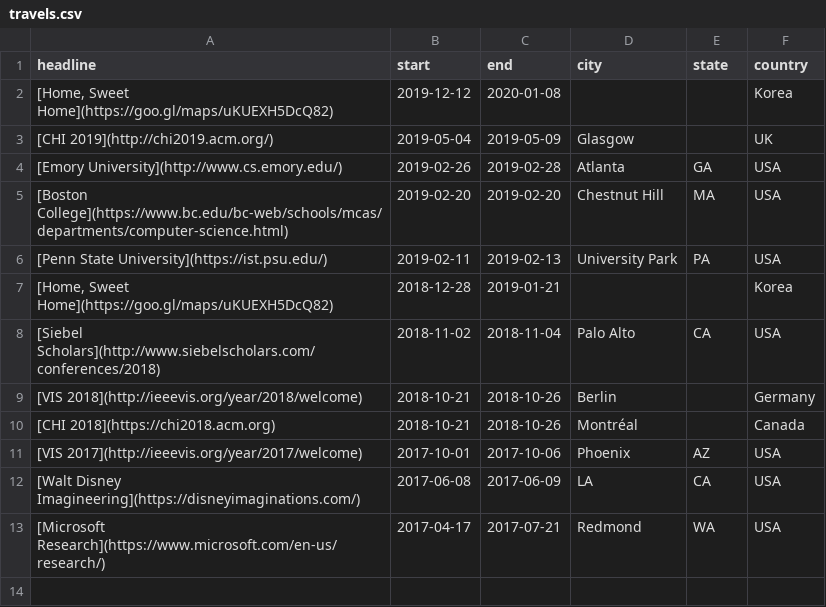
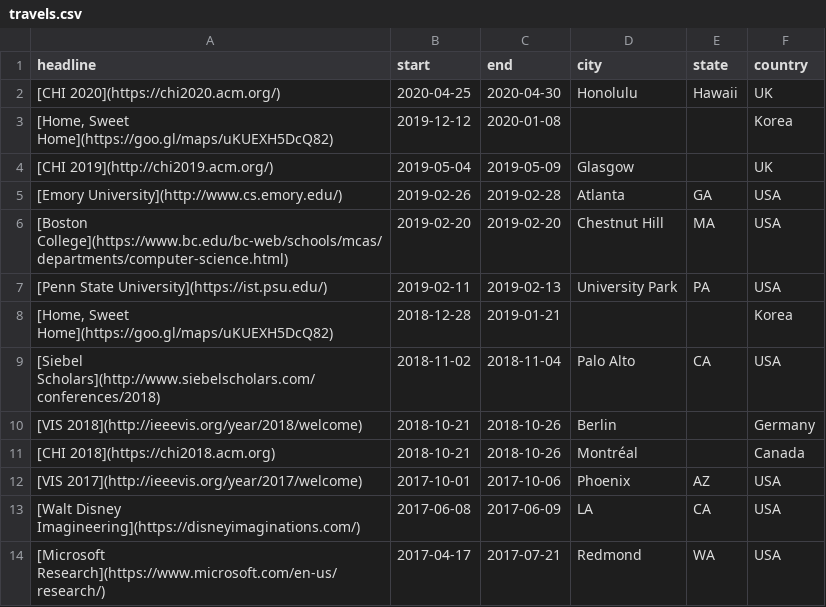
Before and after one commit to namwkim/namwkim.github.io, a CSV file: assets/files/travels.csv, drawn as a sheet; the diff names each change by its address in the sheet, - before the commit and + after, or states it on an @@ line.

```diff
--- a/assets/files/travels.csv
+++ b/assets/files/travels.csv
+row 2: [CHI 2020](https://chi2020.acm.org/) | 2020-04-25 | 2020-04-30 | Honolulu | Hawaii | UK
```
Also changed, not shown: assets/files/courses.csv, assets/files/news.csv.
